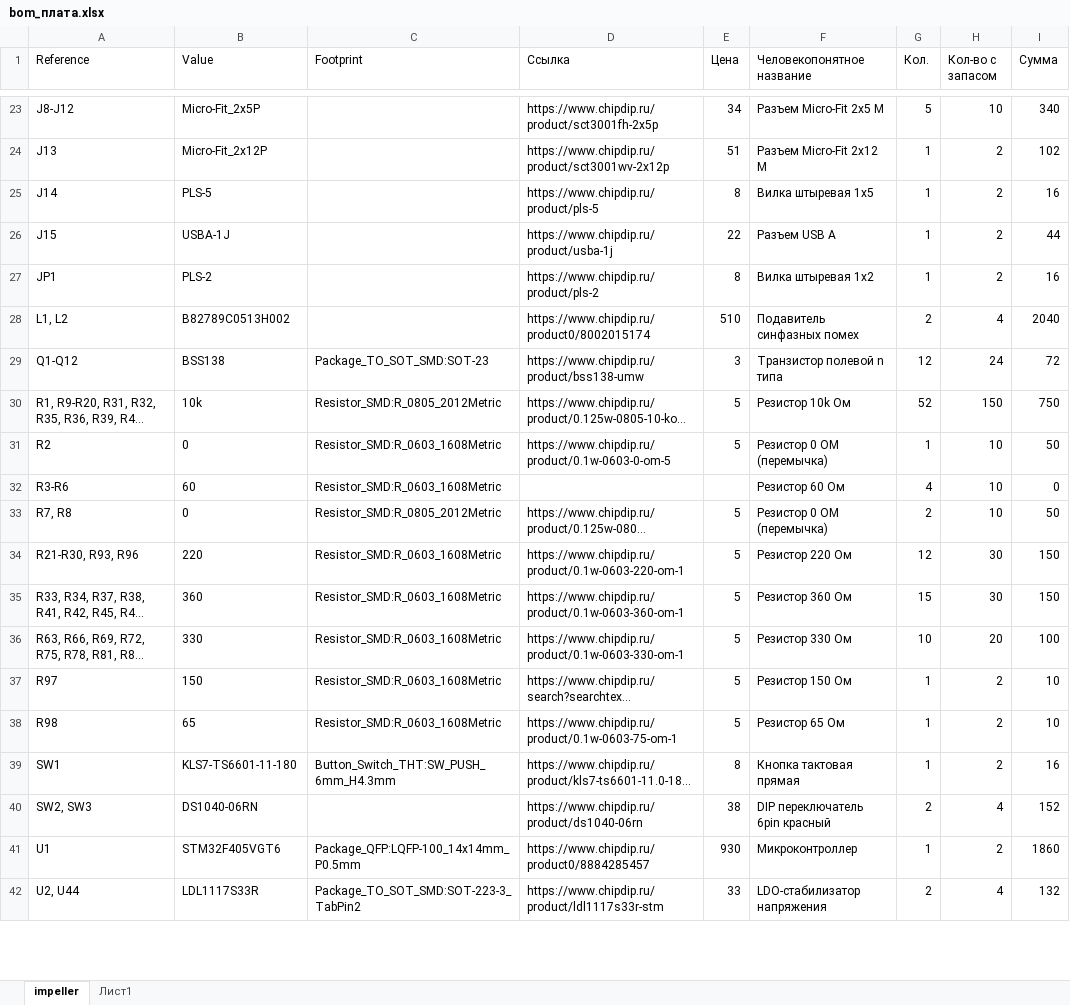
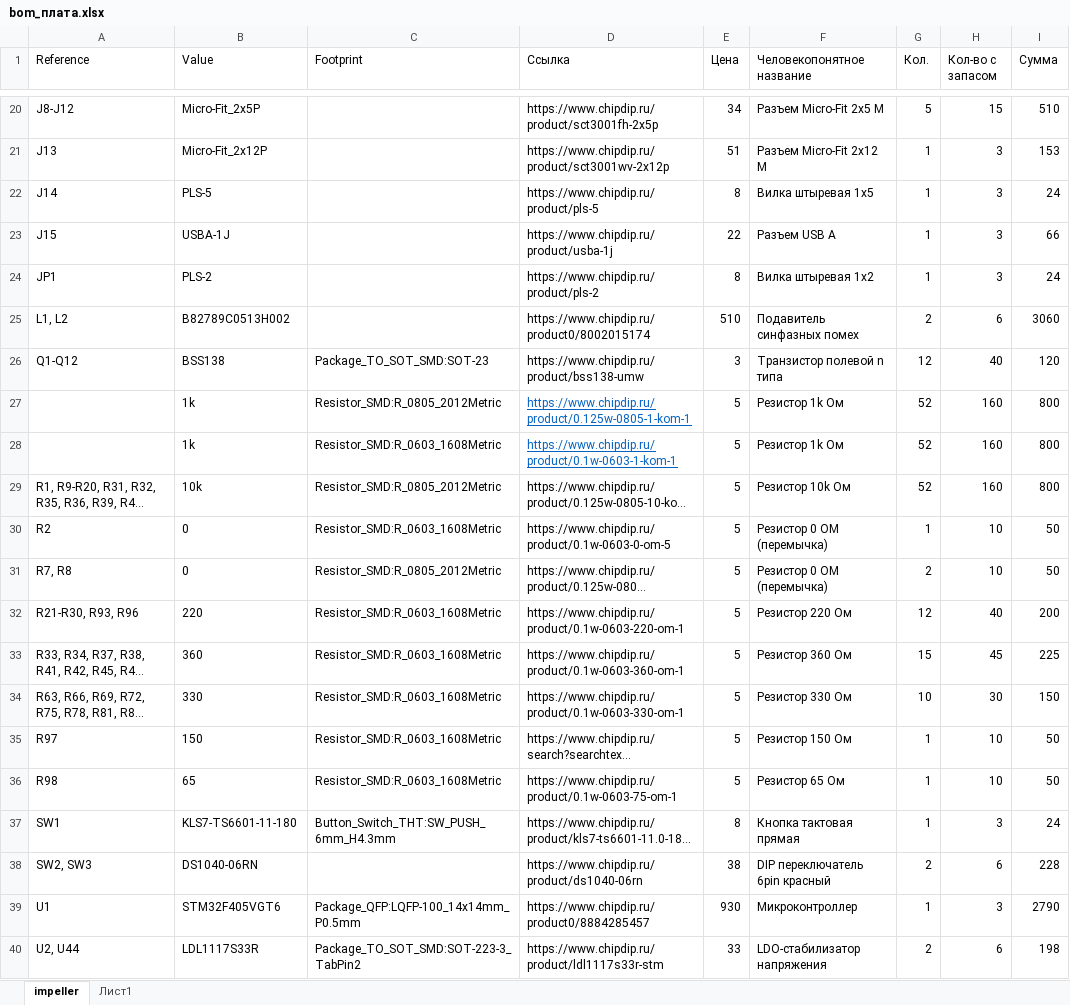
Before and after one commit to AeroKITties/Kitties-Hardware, an Excel workbook: Hardware/ciam/impeller/impeller/bom_плата.xlsx, sheet impeller, drawn as a sheet; only a part is shown, gaps mark what is left out; long unchanged cells end in …; values as stored, in another font and other column widths than the file's, no borders; table styles not drawn; removed rows and columns are numbered as before the commit, all else as after; the diff covers the shown part only; the diff names each change by its address in the sheet, - before the commit and + after, or states it on an @@ line.

```diff
--- a/Hardware/ciam/impeller/impeller/bom_плата.xlsx (sheet impeller)
+++ b/Hardware/ciam/impeller/impeller/bom_плата.xlsx (sheet impeller)
-H20 (Кол-во с запасом): 10
+H20 (Кол-во с запасом): 15
-I20 (Сумма): 340
+I20 (Сумма): 510
-H21:H24 (Кол-во с запасом): 2
+H21:H24 (Кол-во с запасом): 3
-I21 (Сумма): 102
+I21 (Сумма): 153
-I22 (Сумма): 16
+I22 (Сумма): 24
-I23 (Сумма): 44
+I23 (Сумма): 66
-I24 (Сумма): 16
+I24 (Сумма): 24
-H25 (Кол-во с запасом): 4
+H25 (Кол-во с запасом): 6
-I25 (Сумма): 2040
+I25 (Сумма): 3060
-H26 (Кол-во с запасом): 24
+H26 (Кол-во с запасом): 40
-I26 (Сумма): 72
+I26 (Сумма): 120
+row 27:  | 1k | Resistor_SMD:R_0805_2012Metric | https://www.chipdip.ru/product/0.125w-0805-1-kom-1 | 5 | Резистор 1k Ом | 52 | 160 | 800
+row 28:  | 1k | Resistor_SMD:R_0603_1608Metric | https://www.chipdip.ru/product/0.1w-0603-1-kom-1 | 5 | Резистор 1k Ом | 52 | 160 | 800
-H29 (Кол-во с запасом): 150
+H29 (Кол-во с запасом): 160
-I29 (Сумма): 750
+I29 (Сумма): 800
-row 32: R3-R6 | 60 | Resistor_SMD:R_0603_1608Metric |  |  | Резистор 60 Ом | 4 | 10 | 0
-H32 (Кол-во с запасом): 30
+H32 (Кол-во с запасом): 40
-I32 (Сумма): 150
+I32 (Сумма): 200
-H33 (Кол-во с запасом): 30
+H33 (Кол-во с запасом): 45
-I33 (Сумма): 150
+I33 (Сумма): 225
-H34 (Кол-во с запасом): 20
+H34 (Кол-во с запасом): 30
-I34 (Сумма): 100
+I34 (Сумма): 150
-H35:H36 (Кол-во с запасом): 2
+H35:H36 (Кол-во с запасом): 10
-I35:I36 (Сумма): 10
+I35:I36 (Сумма): 50
-H37 (Кол-во с запасом): 2
+H37 (Кол-во с запасом): 3
-I37 (Сумма): 16
+I37 (Сумма): 24
-H38 (Кол-во с запасом): 4
+H38 (Кол-во с запасом): 6
-I38 (Сумма): 152
+I38 (Сумма): 228
-H39 (Кол-во с запасом): 2
+H39 (Кол-во с запасом): 3
-I39 (Сумма): 1860
+I39 (Сумма): 2790
-H40 (Кол-во с запасом): 4
+H40 (Кол-во с запасом): 6
-I40 (Сумма): 132
+I40 (Сумма): 198
```
Also changed, not shown: 4 removed rows, 44 edited cells and cell formats elsewhere in this sheet, formulas that keep their value, Hardware/ciam/impeller/impeller/bom_пульт_экраны.xlsx, 1 other file.
